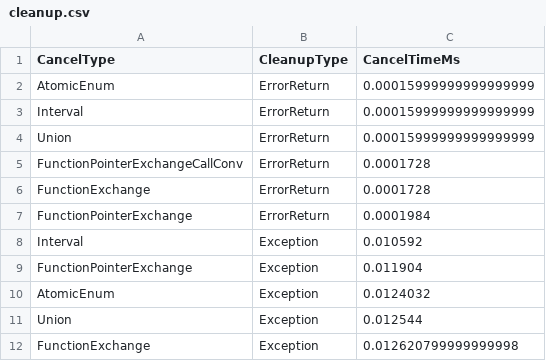
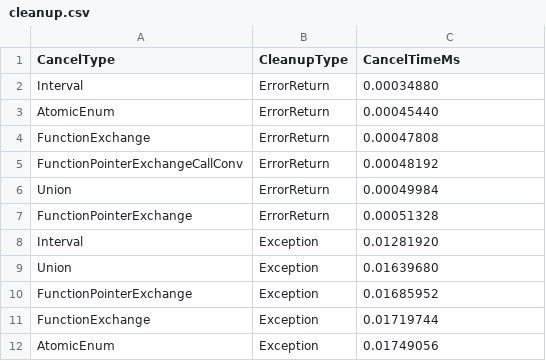
Before and after one commit to nilsp4l/cancellation_simulation, a CSV file: post-processing/python/cleanup.csv, drawn as a sheet.

```diff
--- a/post-processing/python/cleanup.csv
+++ b/post-processing/python/cleanup.csv
@@ -1,12 +1,12 @@
 CancelType,CleanupType,CancelTimeMs
-AtomicEnum,ErrorReturn,0.00015999999999999999
-Interval,ErrorReturn,0.00015999999999999999
-Union,ErrorReturn,0.00015999999999999999
-FunctionPointerExchangeCallConv,ErrorReturn,0.0001728
-FunctionExchange,ErrorReturn,0.0001728
-FunctionPointerExchange,ErrorReturn,0.0001984
-Interval,Exception,0.010592
-FunctionPointerExchange,Exception,0.011904
-AtomicEnum,Exception,0.0124032
-Union,Exception,0.012544
-FunctionExchange,Exception,0.012620799999999998
+Interval,ErrorReturn,0.00034880
+AtomicEnum,ErrorReturn,0.00045440
+FunctionExchange,ErrorReturn,0.00047808
+FunctionPointerExchangeCallConv,ErrorReturn,0.00048192
+Union,ErrorReturn,0.00049984
+FunctionPointerExchange,ErrorReturn,0.00051328
+Interval,Exception,0.01281920
+Union,Exception,0.01639680
+FunctionPointerExchange,Exception,0.01685952
+FunctionExchange,Exception,0.01719744
+AtomicEnum,Exception,0.01749056
```
Also changed, not shown: post-processing/python/cancel_registering.csv, post-processing/python/exec_time.csv, 6 other files.
